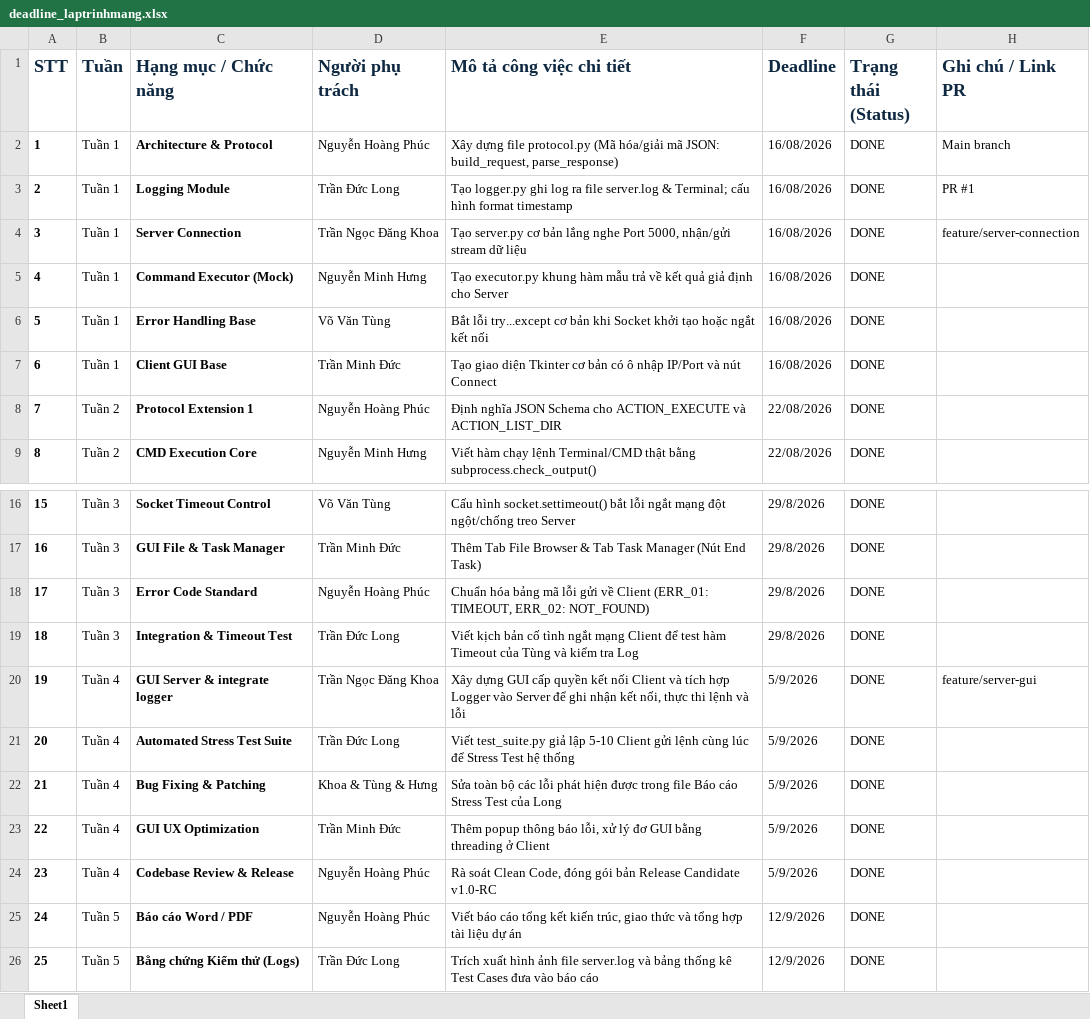
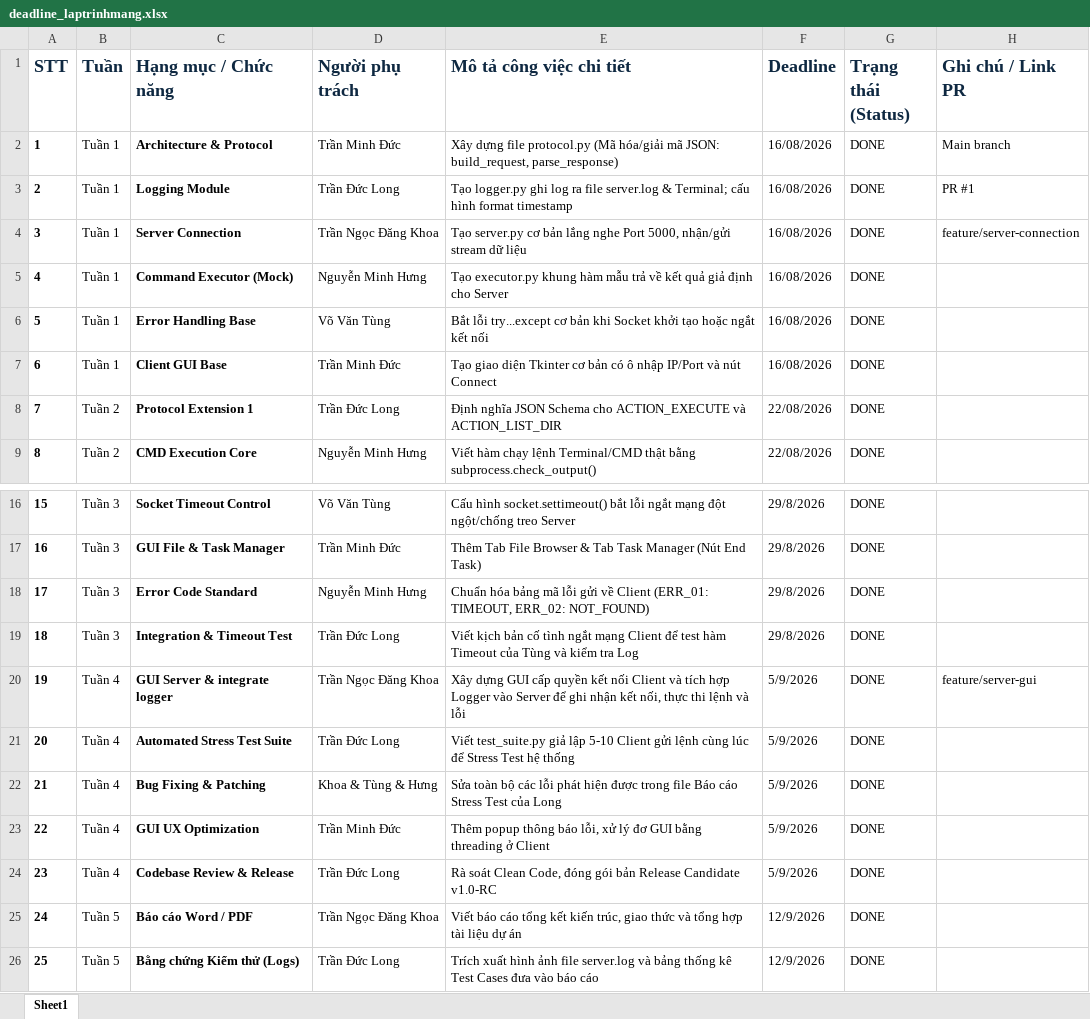
Before and after one commit to KaoKen22/UDM_05, an Excel workbook: deadline_laptrinhmang.xlsx, sheet Sheet1, drawn as a sheet; only a part is shown, gaps mark what is left out; values as stored, in another font and other column widths than the file's, no borders; conditional formats not drawn; the diff names each change by its address in the sheet, - before the commit and + after, or states it on an @@ line.

```diff
--- a/deadline_laptrinhmang.xlsx (sheet Sheet1)
+++ b/deadline_laptrinhmang.xlsx (sheet Sheet1)
-D2 (Người phụ trách): Nguyễn Hoàng Phúc
+D2 (Người phụ trách): Trần Minh Đức
-D8 (Người phụ trách): Nguyễn Hoàng Phúc
+D8 (Người phụ trách): Trần Đức Long
-D18 (Người phụ trách): Nguyễn Hoàng Phúc
+D18 (Người phụ trách): Nguyễn Minh Hưng
-D24 (Người phụ trách): Nguyễn Hoàng Phúc
+D24 (Người phụ trách): Trần Đức Long
-D25 (Người phụ trách): Nguyễn Hoàng Phúc
+D25 (Người phụ trách): Trần Ngọc Đăng Khoa
```
Also changed, not shown: phancong_UDM_05_dieukhientuxa.xlsx.
